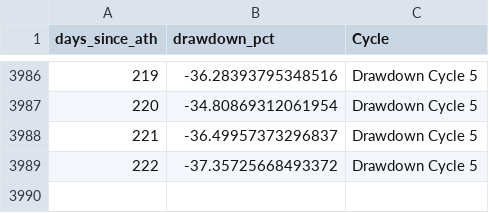
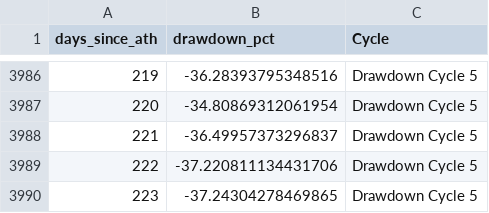
Before and after one commit to SecretSatoshis/Bitcoin-Report-Library, a CSV file: csv/drawdown_data.csv, drawn as a sheet; only a part is shown, gaps mark what is left out.

```diff
--- a/csv/drawdown_data.csv
+++ b/csv/drawdown_data.csv
@@ -3988,2 +3988,3 @@ days_since_ath,drawdown_pct,Cycle
 221,-36.49957373296837,Drawdown Cycle 5
-222,-37.35725668493372,Drawdown Cycle 5
+222,-37.220811134431706,Drawdown Cycle 5
+223,-37.24304278469865,Drawdown Cycle 5
```
Also changed, not shown: csv/cycle_low_data.csv, csv/fundamentals_table.csv, 23 other files.
